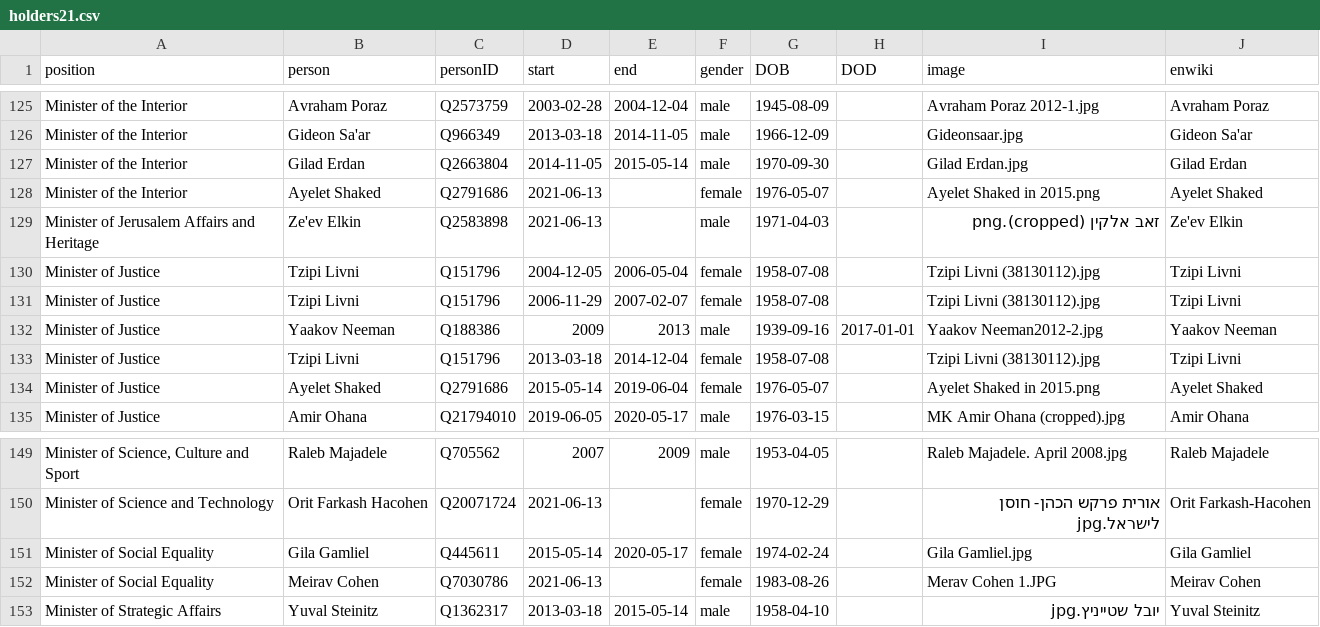
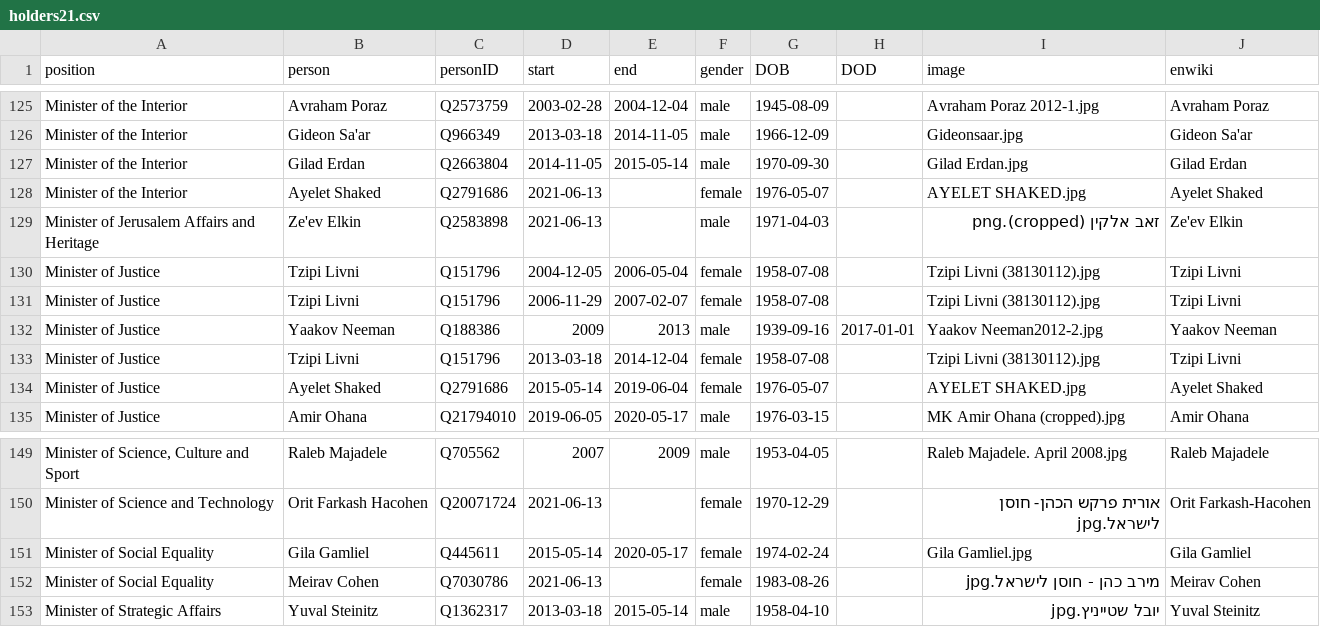
Before and after one commit to every-politician-scrapers/israel-ministers, a CSV file: html/holders21.csv, drawn as a sheet; only a part is shown, gaps mark what is left out.

```diff
--- a/html/holders21.csv
+++ b/html/holders21.csv
@@ -127,3 +127,3 @@ Minister of the Interior,Gideon Sa'ar,Q966349,2013-03-18,2014-11-05,male,1966-12
 Minister of the Interior,Gilad Erdan,Q2663804,2014-11-05,2015-05-14,male,1970-09-30,,Gilad Erdan.jpg,Gilad Erdan
-Minister of the Interior,Ayelet Shaked,Q2791686,2021-06-13,,female,1976-05-07,,Ayelet Shaked in 2015.png,Ayelet Shaked
+Minister of the Interior,Ayelet Shaked,Q2791686,2021-06-13,,female,1976-05-07,,AYELET SHAKED.jpg,Ayelet Shaked
 Minister of Jerusalem Affairs and Heritage,Ze'ev Elkin,Q2583898,2021-06-13,,male,1971-04-03,,זאב אלקין (cropped).png,Ze'ev Elkin
@@ -133,3 +133,3 @@ Minister of Justice,Yaakov Neeman,Q188386,2009,2013,male,1939-09-16,2017-01-01,Y
 Minister of Justice,Tzipi Livni,Q151796,2013-03-18,2014-12-04,female,1958-07-08,,Tzipi Livni (38130112).jpg,Tzipi Livni
-Minister of Justice,Ayelet Shaked,Q2791686,2015-05-14,2019-06-04,female,1976-05-07,,Ayelet Shaked in 2015.png,Ayelet Shaked
+Minister of Justice,Ayelet Shaked,Q2791686,2015-05-14,2019-06-04,female,1976-05-07,,AYELET SHAKED.jpg,Ayelet Shaked
 Minister of Justice,Amir Ohana,Q21794010,2019-06-05,2020-05-17,male,1976-03-15,,MK Amir Ohana (cropped).jpg,Amir Ohana
@@ -151,3 +151,3 @@ Minister of Science and Technology,Orit Farkash Hacohen,Q20071724,2021-06-13,,fe
 Minister of Social Equality,Gila Gamliel,Q445611,2015-05-14,2020-05-17,female,1974-02-24,,Gila Gamliel.jpg,Gila Gamliel
-Minister of Social Equality,Meirav Cohen,Q7030786,2021-06-13,,female,1983-08-26,,Merav Cohen 1.JPG,Meirav Cohen
+Minister of Social Equality,Meirav Cohen,Q7030786,2021-06-13,,female,1983-08-26,,מירב כהן - חוסן לישראל.jpg,Meirav Cohen
 Minister of Strategic Affairs,Yuval Steinitz,Q1362317,2013-03-18,2015-05-14,male,1958-04-10,,יובל שטייניץ.jpg,Yuval Steinitz
```
Also changed, not shown: html/current.csv, html/legislators.csv.
